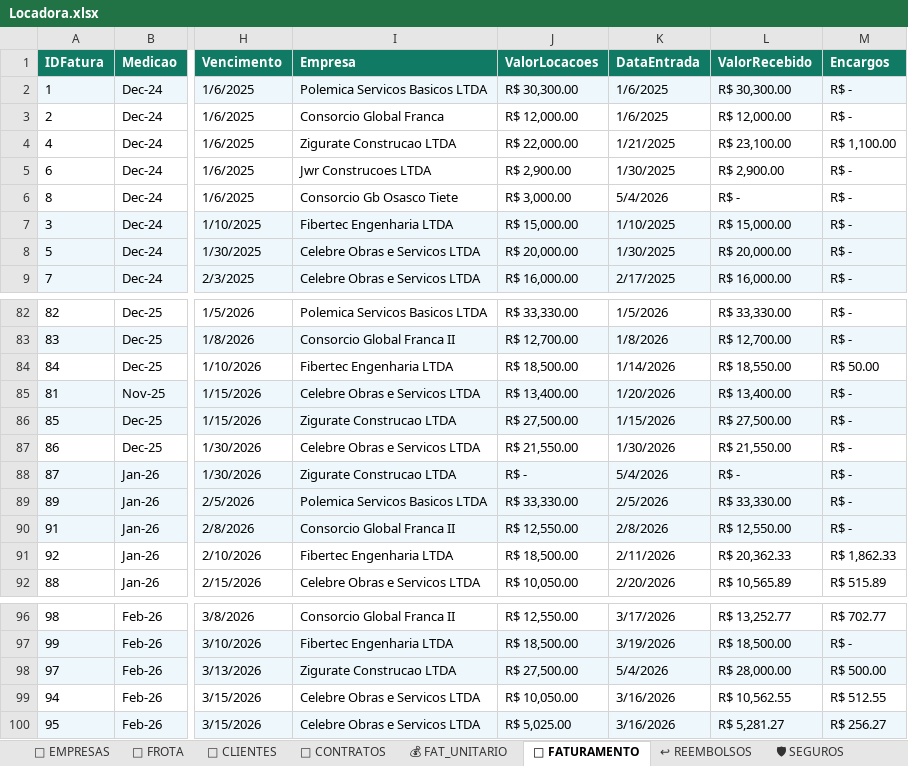
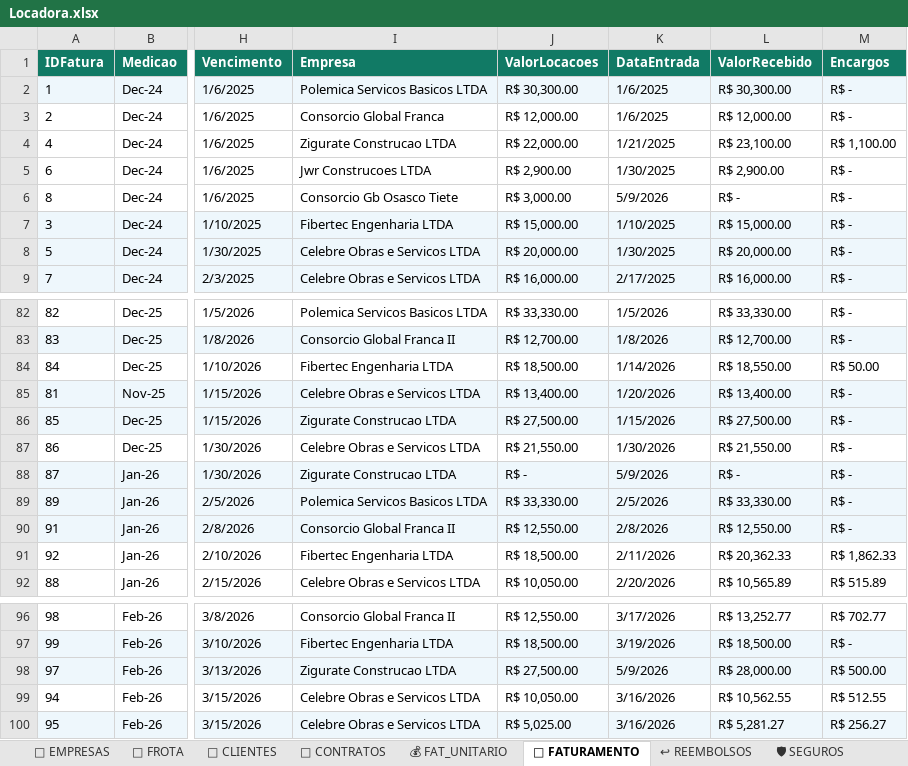
Before and after one commit to tttiburcio/locadora-dashboard, an Excel workbook: Locadora.xlsx, sheet 🧾 FATURAMENTO, drawn as a sheet; only a part is shown, gaps mark what is left out; values as stored, in another font and other column widths than the file's, no borders; the diff names each change by its address in the sheet, - before the commit and + after, or states it on an @@ line.

```diff
--- a/Locadora.xlsx (sheet 🧾 FATURAMENTO)
+++ b/Locadora.xlsx (sheet 🧾 FATURAMENTO)
-K6 (DataEntrada): 5/4/2026
+K6 (DataEntrada): 5/9/2026
-K88 (DataEntrada): 5/4/2026
+K88 (DataEntrada): 5/9/2026
-K98 (DataEntrada): 5/4/2026
+K98 (DataEntrada): 5/9/2026
```
Also changed, not shown: sheet 🔧 MANUTENCOES, sheet 📄 CONTRATOS, sheet 🏢 EMPRESAS, hidden cells, 21 other files.
